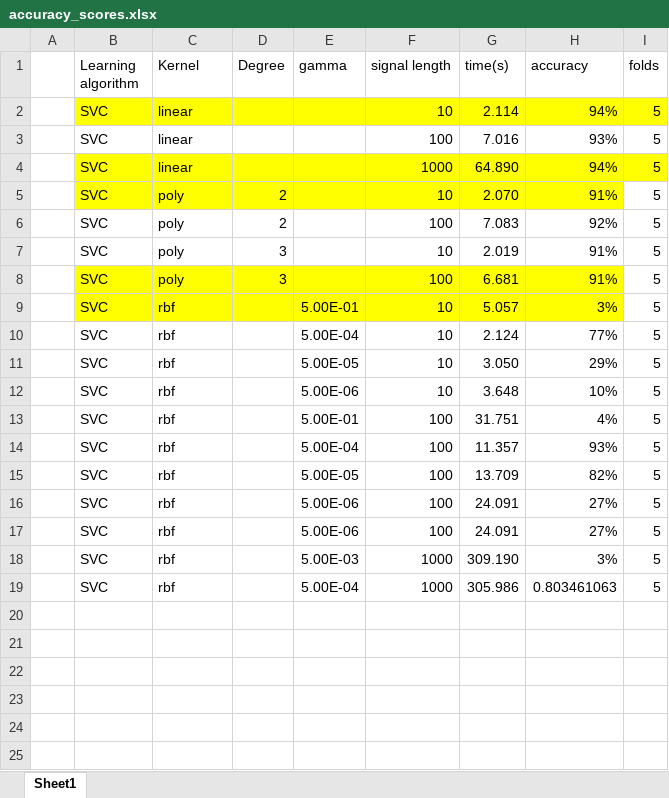
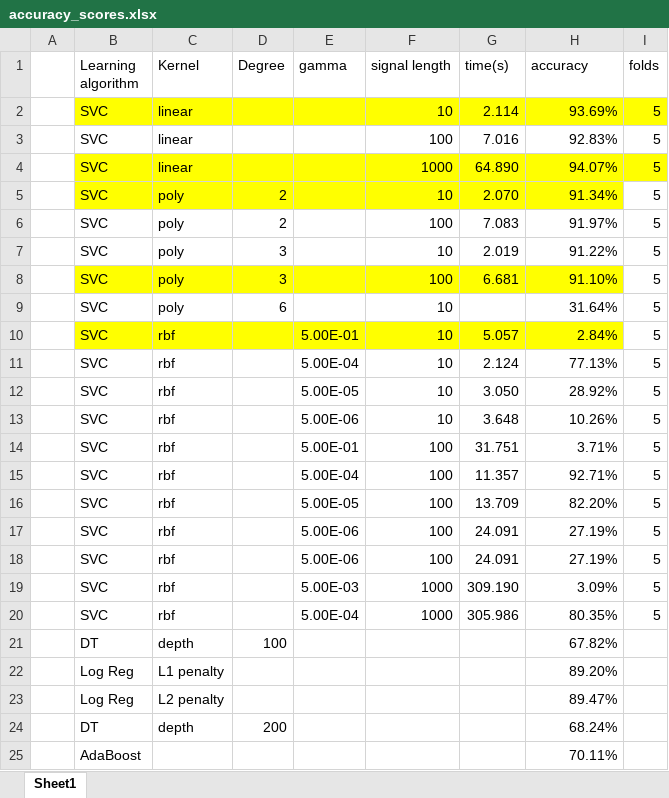
Before and after one commit to mlautman/penn, an Excel workbook: accuracy_scores.xlsx, sheet Sheet1, drawn as a sheet; values as stored, in another font and other column widths than the file's, no borders; addresses are those after the commit; the diff names each change by its address in the sheet, - before the commit and + after, or states it on an @@ line.

Commit message:
Ada Boost too

```diff
--- a/accuracy_scores.xlsx (sheet Sheet1)
+++ b/accuracy_scores.xlsx (sheet Sheet1)
-H2 (accuracy): 94%
+H2 (accuracy): 93.69%
-H3 (accuracy): 93%
+H3 (accuracy): 92.83%
-H4 (accuracy): 94%
+H4 (accuracy): 94.07%
-H5 (accuracy): 91%
+H5 (accuracy): 91.34%
-H6 (accuracy): 92%
+H6 (accuracy): 91.97%
-H7 (accuracy): 91%
+H7 (accuracy): 91.22%
-H8 (accuracy): 91%
+H8 (accuracy): 91.10%
+row 9:  | SVC | poly | 6 |  | 10 |  | 31.64% | 5
-H10 (accuracy): 3%
+H10 (accuracy): 2.84%
-H11 (accuracy): 77%
+H11 (accuracy): 77.13%
-H12 (accuracy): 29%
+H12 (accuracy): 28.92%
-H13 (accuracy): 10%
+H13 (accuracy): 10.26%
-H14 (accuracy): 4%
+H14 (accuracy): 3.71%
-H15 (accuracy): 93%
+H15 (accuracy): 92.71%
-H16 (accuracy): 82%
+H16 (accuracy): 82.20%
-H17:H18 (accuracy): 27%
+H17:H18 (accuracy): 27.19%
-H19 (accuracy): 3%
+H19 (accuracy): 3.09%
-H20 (accuracy): 0.803461063
+H20 (accuracy): 80.35%
+row 21:  | DT | depth | 100 |  |  |  | 67.82%
+row 22:  | Log Reg | L1 penalty |  |  |  |  | 89.20%
+row 23:  | Log Reg | L2 penalty |  |  |  |  | 89.47%
+row 24:  | DT | depth | 200 |  |  |  | 68.24%
+row 25:  | AdaBoost |  |  |  |  |  | 70.11%
```
